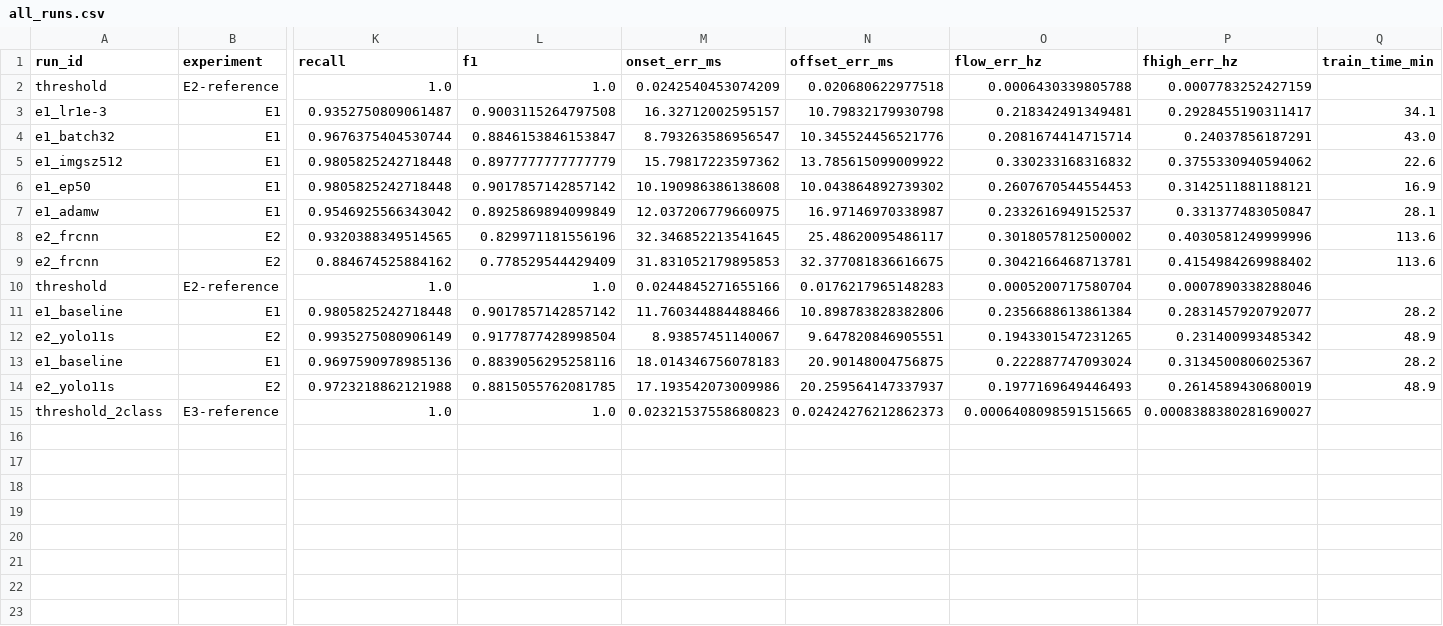
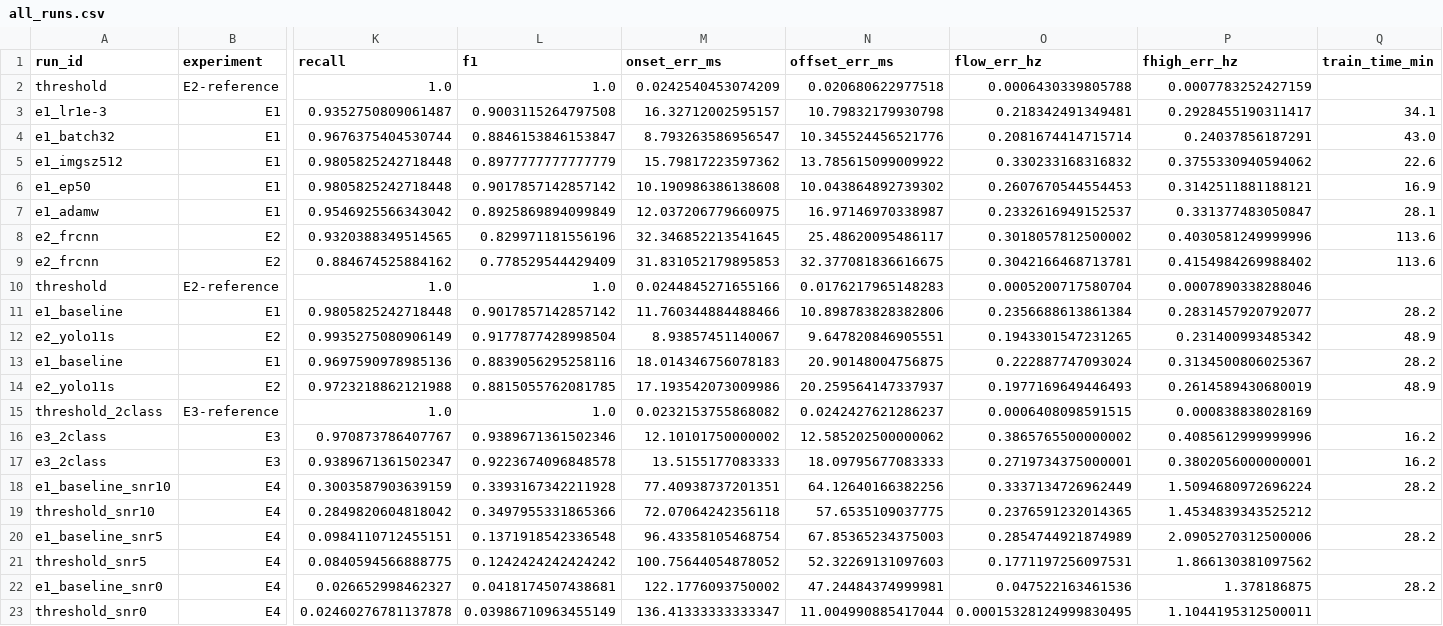
Before and after one commit to luminolous/quiet-cortex, a CSV file: results/tables/all_runs.csv, drawn as a sheet; only a part is shown, gaps mark what is left out; rows hold the shown columns only; the diff names each change by its address in the sheet, - before the commit and + after, or states it on an @@ line.

```diff
--- a/results/tables/all_runs.csv
+++ b/results/tables/all_runs.csv
-M15 (onset_err_ms): 0.02321537558680823
+M15 (onset_err_ms): 0.0232153755868082
-N15 (offset_err_ms): 0.02424276212862373
+N15 (offset_err_ms): 0.0242427621286237
-O15 (flow_err_hz): 0.0006408098591515665
+O15 (flow_err_hz): 0.0006408098591515
-P15 (fhigh_err_hz): 0.0008388380281690027
+P15 (fhigh_err_hz): 0.000838838028169
+row 16: e3_2class | E3 | 0.970873786407767 | 0.9389671361502346 | 12.10101750000002 | 12.585202500000062 | 0.3865765500000002 | 0.4085612999999996 | 16.2
+row 17: e3_2class | E3 | 0.9389671361502347 | 0.9223674096848578 | 13.5155177083333 | 18.09795677083333 | 0.2719734375000001 | 0.3802056000000001 | 16.2
+row 18: e1_baseline_snr10 | E4 | 0.3003587903639159 | 0.3393167342211928 | 77.40938737201351 | 64.12640166382256 | 0.3337134726962449 | 1.5094680972696224 | 28.2
+row 19: threshold_snr10 | E4 | 0.2849820604818042 | 0.3497955331865366 | 72.07064242356118 | 57.6535109037775 | 0.2376591232014365 | 1.4534839343525212
+row 20: e1_baseline_snr5 | E4 | 0.0984110712455151 | 0.1371918542336548 | 96.43358105468754 | 67.85365234375003 | 0.2854744921874989 | 2.0905270312500006 | 28.2
+row 21: threshold_snr5 | E4 | 0.0840594566888775 | 0.1242424242424242 | 100.75644054878052 | 52.32269131097603 | 0.1771197256097531 | 1.866130381097562
+row 22: e1_baseline_snr0 | E4 | 0.026652998462327 | 0.0418174507438681 | 122.1776093750002 | 47.24484374999981 | 0.047522163461536 | 1.378186875 | 28.2
+row 23: threshold_snr0 | E4 | 0.02460276781137878 | 0.03986710963455149 | 136.41333333333347 | 11.004990885417044 | 0.00015328124999830495 | 1.1044195312500011
```
Also changed, not shown: results/tables/decoding_by_subject.csv, results/tables/per_class_ap.csv, 13 other files.
